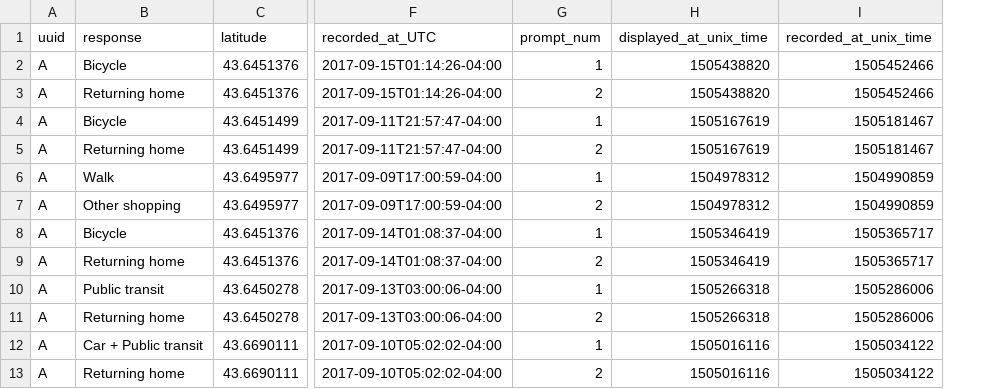
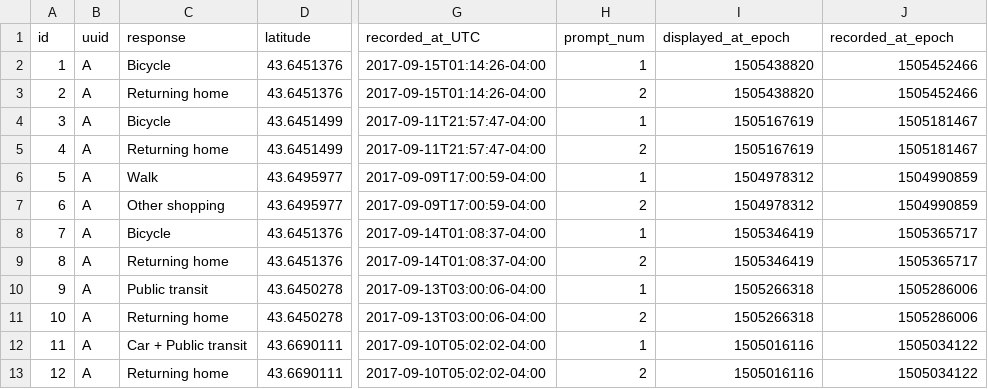
Before and after one commit to SAUSy-Lab/itinerum-trip-breaker, a CSV file: inputs/prompt_responses.csv, drawn as a sheet; only a part is shown, gaps mark what is left out; addresses are those after the commit; the diff names each change by its address in the sheet, - before the commit and + after, or states it on an @@ line.

Commit message:
updating inputs to match current itinerum outputst

```diff
--- a/inputs/prompt_responses.csv
+++ b/inputs/prompt_responses.csv
+column A (id), rows 2-13: 1 | 2 | 3 | 4 | 5 | 6 | 7 | 8 | 9 | 10 | 11 | 12
-I1: displayed_at_unix_time
+I1: displayed_at_epoch
-J1: recorded_at_unix_time
+J1: recorded_at_epoch
```
Also changed, not shown: inputs/survey_responses.csv.
